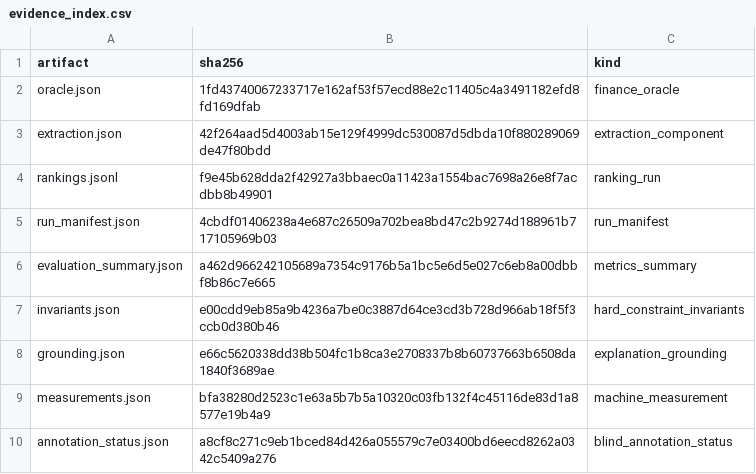
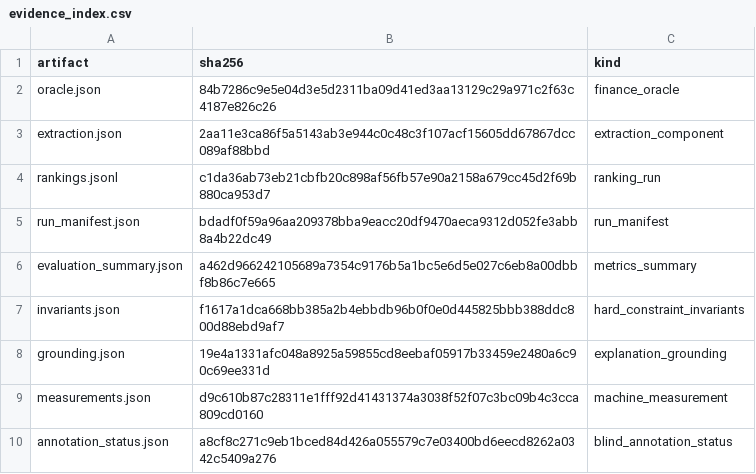
Before and after one commit to RealQuangSon/KLTN_NguyenQuangSon, a CSV file: eval/runs/development/evidence_index.csv, drawn as a sheet.

Commit message:
feat(backend,frontend): tiền tương đối trong chat (AG-02)
- interpreter.relative_budget: đọc 'nới/lên/tăng thêm N' (up), 'giảm N' (down),
  'giảm…xuống N' (set = mức mới) với đơn vị triệu/tr/nghìn/ngan/k; oracle
  data/oracles/relative_budget_cases.json 12 ca.
- interview node: tương đối ƯU TIÊN trước số tuyệt đối trong cùng câu — sửa bug
  chip 'Nới ngân sách' đọc 'lên thêm 1 triệu' thành trần 1 triệu; parse trên câu
  GỐC (state.relative_budget, key mới trong ChatState vì LangGraph loại key lạ);
  chưa có mức cũ → hỏi lại, không đoán.
- agent loop: cùng thứ tự ưu tiên khi đọc mức tiền.
- MessageResult.budget_explicit; FE profileUpdateFromChat(…, budgetExplicit)
  chỉ áp hint vào trần khi có cờ + evidence chat:/agent:.
- Test: test_relative_budget.py (5 ca), chat-reconfirm thêm ca gate;
  check-local exit 0 (pytest 467, vitest 104/104). Docs cập nhật.

```diff
--- a/eval/runs/development/evidence_index.csv
+++ b/eval/runs/development/evidence_index.csv
@@ -1,10 +1,10 @@
 artifact,sha256,kind
-oracle.json,1fd43740067233717e162af53f57ecd88e2c11405c4a3491182efd8fd169dfab,finance_oracle
-extraction.json,42f264aad5d4003ab15e129f4999dc530087d5dbda10f880289069de47f80bdd,extraction_component
-rankings.jsonl,f9e45b628dda2f42927a3bbaec0a11423a1554bac7698a26e8f7acdbb8b49901,ranking_run
-run_manifest.json,4cbdf01406238a4e687c26509a702bea8bd47c2b9274d188961b717105969b03,run_manifest
+oracle.json,84b7286c9e5e04d3e5d2311ba09d41ed3aa13129c29a971c2f63c4187e826c26,finance_oracle
+extraction.json,2aa11e3ca86f5a5143ab3e944c0c48c3f107acf15605dd67867dcc089af88bbd,extraction_component
+rankings.jsonl,c1da36ab73eb21cbfb20c898af56fb57e90a2158a679cc45d2f69b880ca953d7,ranking_run
+run_manifest.json,bdadf0f59a96aa209378bba9eacc20df9470aeca9312d052fe3abb8a4b22dc49,run_manifest
 evaluation_summary.json,a462d966242105689a7354c9176b5a1bc5e6d5e027c6eb8a00dbbf8b86c7e665,metrics_summary
-invariants.json,e00cdd9eb85a9b4236a7be0c3887d64ce3cd3b728d966ab18f5f3ccb0d380b46,hard_constraint_invariants
-grounding.json,e66c5620338dd38b504fc1b8ca3e2708337b8b60737663b6508da1840f3689ae,explanation_grounding
-measurements.json,bfa38280d2523c1e63a5b7b5a10320c03fb132f4c45116de83d1a8577e19b4a9,machine_measurement
+invariants.json,f1617a1dca668bb385a2b4ebbdb96b0f0e0d445825bbb388ddc800d88ebd9af7,hard_constraint_invariants
+grounding.json,19e4a1331afc048a8925a59855cd8eebaf05917b33459e2480a6c90c69ee331d,explanation_grounding
+measurements.json,d9c610b87c28311e1fff92d41431374a3038f52f07c3bc09b4c3cca809cd0160,machine_measurement
 annotation_status.json,a8cf8c271c9eb1bced84d426a055579c7e03400bd6eecd8262a0342c5409a276,blind_annotation_status
```
Also changed, not shown: 21 other files.
